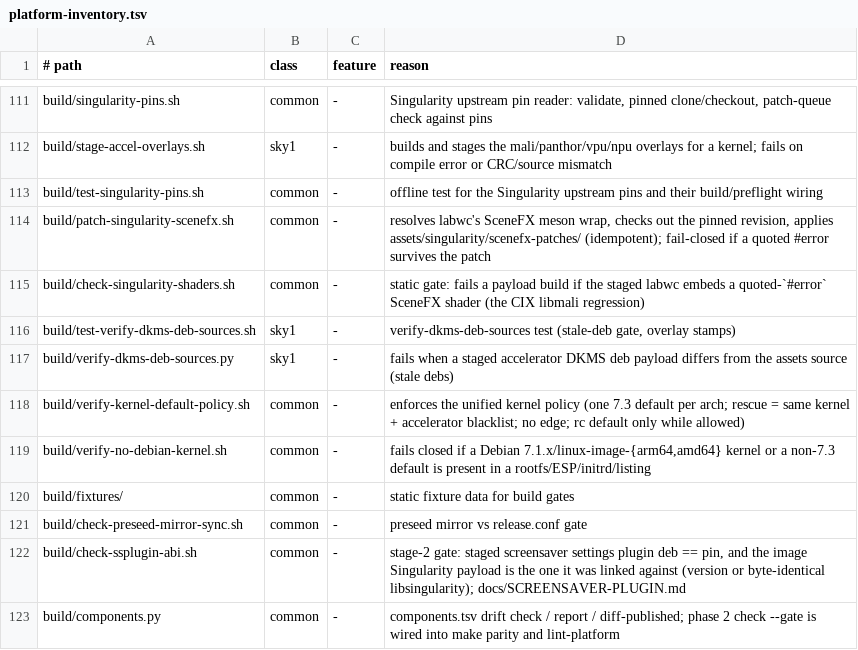
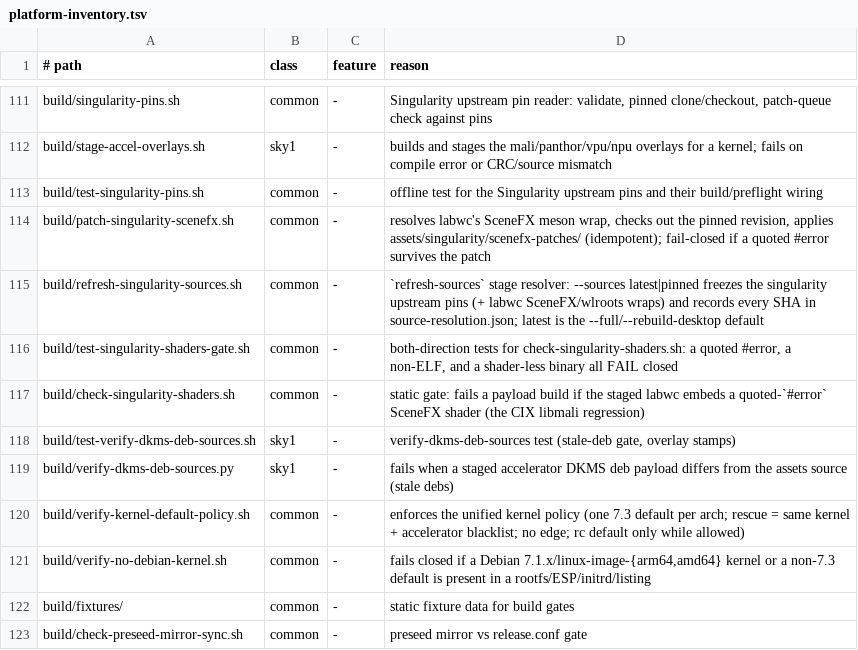
Before and after one commit to ncz-os/cix-installer, a TSV file: docs/platform-inventory.tsv, drawn as a sheet; only a part is shown, gaps mark what is left out; the shorter side is filled out with more unchanged rows.

Commit message:
r203 integration: fix o6nmali payload quoting, harden shader gate, add refresh-sources stage
- build-singularity: the o6nmali SceneFX comment contained an apostrophe
  ("labwc's") inside the single-quoted BUILD_SCRIPT, which terminated the
  string and broke the payload build ('bundled: command not found'). The branch
  was never full-payload-built. Reworded the comment.
- check-singularity-shaders: fail closed (reject non-ELF, a strings failure, and
  a shader-less binary) instead of passing by accident; both-direction test.
- build/hook-arch: the installer-ux feedback messages added /var/log/cix-install
  paths matching the lint's 'cix-' platform token; strip the installer's own log
  dir (as it already strips cix-installer / cix-detect-display).
- refresh-sources stage: --sources latest|pinned (default latest for --full /
  --rebuild-desktop); build/refresh-singularity-sources.sh freezes the current
  singularity upstream heads + labwc SceneFX/wlroots wraps into
  source-resolution.json, builds the payload deb, and records the deb sha256 in
  run-metadata.json. Never silently falls back to stale pins.

```diff
--- a/docs/platform-inventory.tsv
+++ b/docs/platform-inventory.tsv
@@ -114,2 +114,4 @@ build/test-singularity-pins.sh	common	-	offline test for the Singularity upstrea
 build/patch-singularity-scenefx.sh	common	-	resolves labwc's SceneFX meson wrap, checks out the pinned revision, applies assets/singularity/scenefx-patches/ (idempotent); fail-closed if a quoted #error survives the patch
+build/refresh-singularity-sources.sh	common	-	`refresh-sources` stage resolver: --sources latest|pinned freezes the singularity upstream pins (+ labwc SceneFX/wlroots wraps) and records every SHA in source-resolution.json; latest is the --full/--rebuild-desktop default
+build/test-singularity-shaders-gate.sh	common	-	both-direction tests for check-singularity-shaders.sh: a quoted #error, a non-ELF, and a shader-less binary all FAIL closed
 build/check-singularity-shaders.sh	common	-	static gate: fails a payload build if the staged labwc embeds a quoted-`#error` SceneFX shader (the CIX libmali regression)
```
Also changed, not shown: 7 other files.
